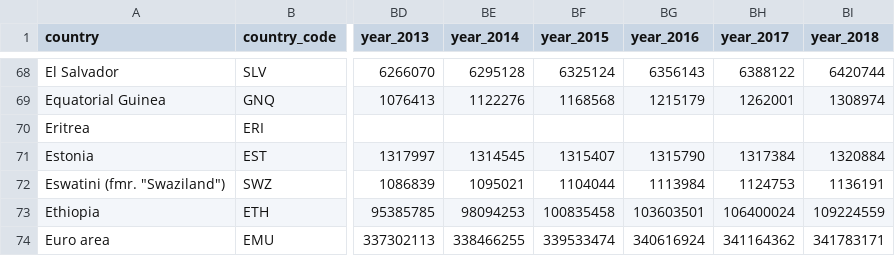
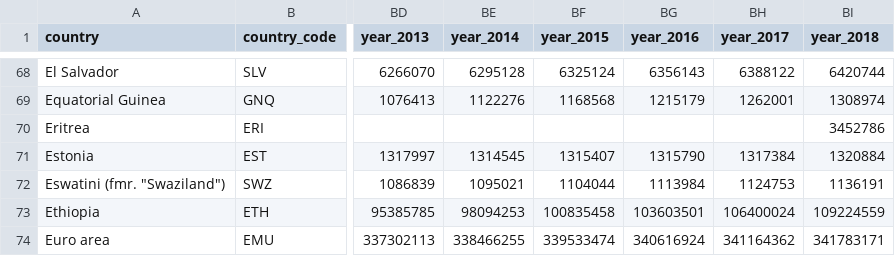
Before and after one commit to garymdmd/population, a CSV file: World_Population.csv, drawn as a sheet; only a part is shown, gaps mark what is left out; the diff names each change by its address in the sheet, - before the commit and + after, or states it on an @@ line.

```diff
--- a/World_Population.csv
+++ b/World_Population.csv
-BI70 (year_2018): (empty)
+BI70 (year_2018): 3452786
```
Also changed, not shown: 2 other files.
